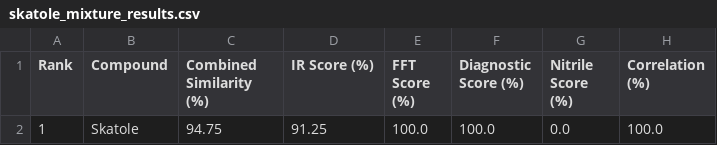
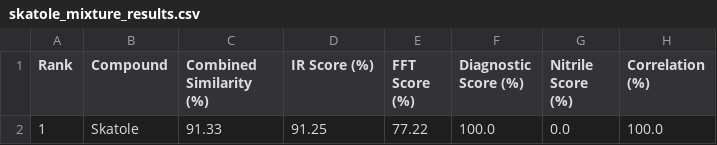
Before and after one commit to darestephen/IR-Analysis, a CSV file: ir_code/csv/skatole_mixture_results.csv, drawn as a sheet; only a part is shown; the diff names each change by its address in the sheet, - before the commit and + after, or states it on an @@ line.

```diff
--- a/ir_code/csv/skatole_mixture_results.csv
+++ b/ir_code/csv/skatole_mixture_results.csv
-C2 (Combined Similarity (%)): 94.75
+C2 (Combined Similarity (%)): 91.33
-E2 (FFT Score (%)): 100.0
+E2 (FFT Score (%)): 77.22
```
Also changed, not shown: ir_code/Acetone_mixture_results.csv, ir_code/Benzoic_Acid_mixture_results.csv, 6 other files.
